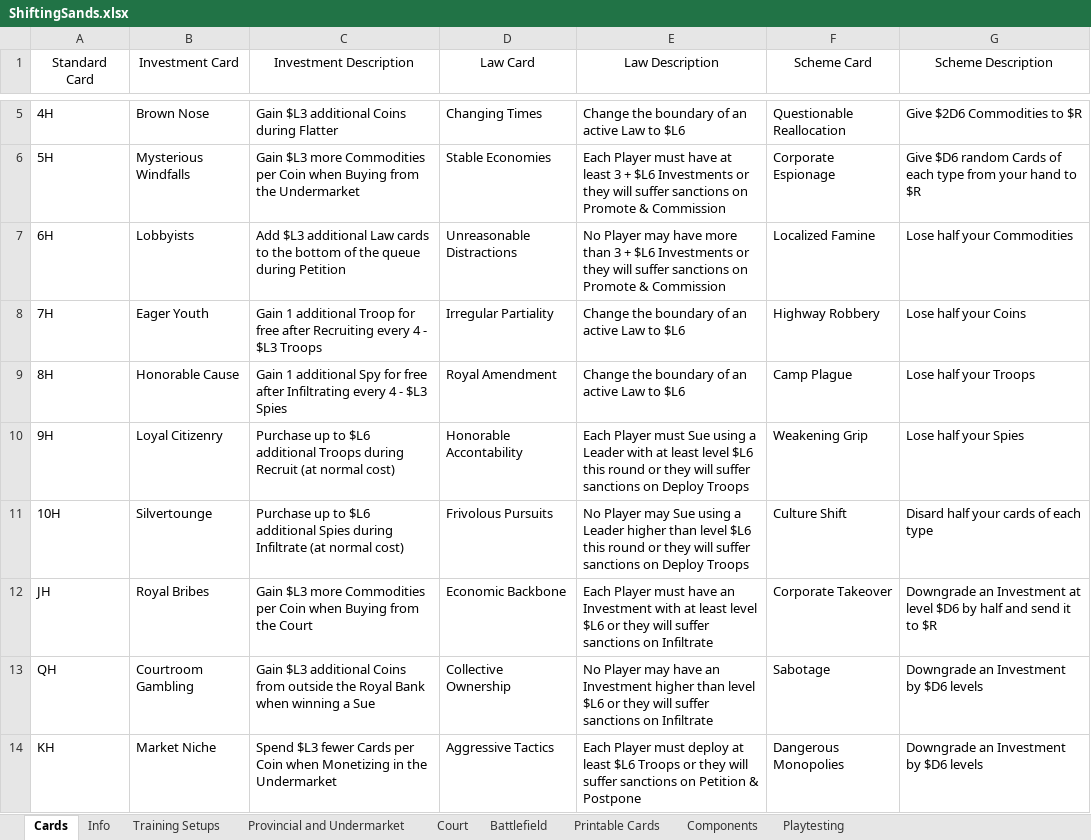
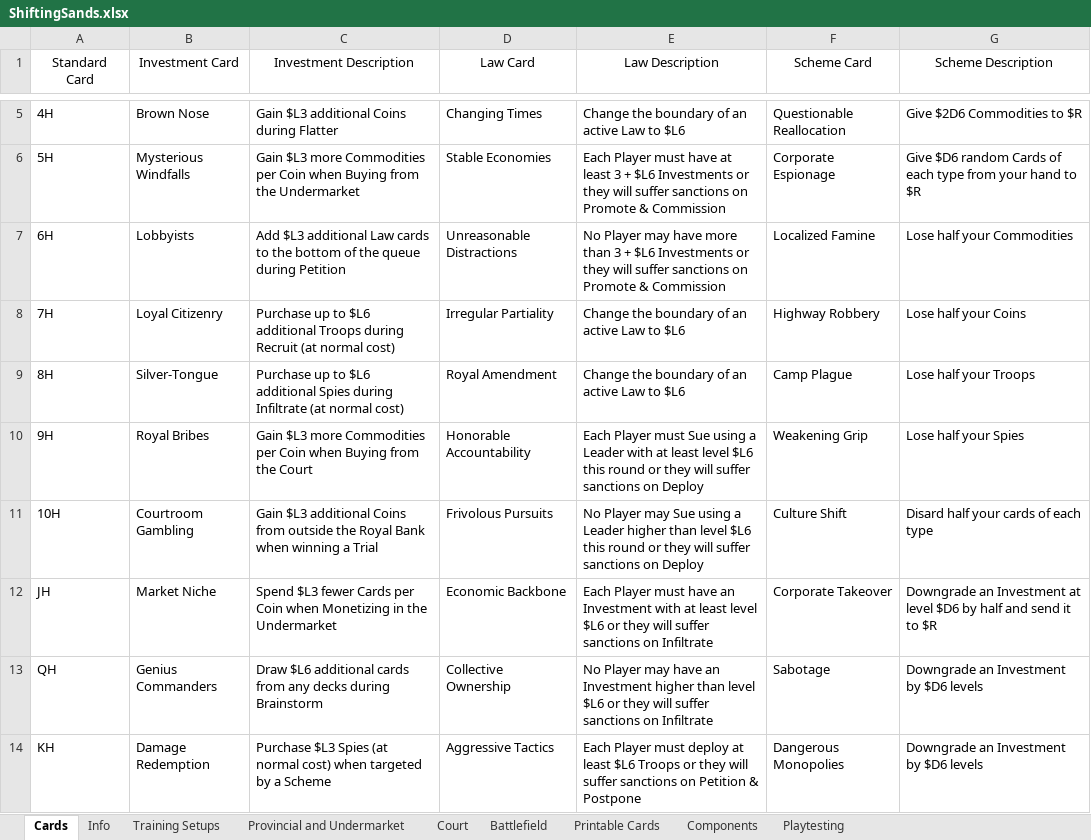
Before and after one commit to bdonet/ShiftingSands, an Excel workbook: ShiftingSands.xlsx, sheet Cards, drawn as a sheet; only a part is shown, gaps mark what is left out; values as stored, in another font and other column widths than the file's, no borders; the diff covers the shown part only; the diff names each change by its address in the sheet, - before the commit and + after, or states it on an @@ line.

Commit message:
Changed some cards
based on the last playtest

```diff
--- a/ShiftingSands.xlsx (sheet Cards)
+++ b/ShiftingSands.xlsx (sheet Cards)
-B8 (Investment Card): Eager Youth
+B8 (Investment Card): Loyal Citizenry
-C8 (Investment Description): Gain 1 additional Troop for free after Recruiting every 4 - $L3 Troops
+C8 (Investment Description): Purchase up to $L6 additional Troops during Recruit (at normal cost)
-B9 (Investment Card): Honorable Cause
+B9 (Investment Card): Silver-Tongue
-C9 (Investment Description): Gain 1 additional Spy for free after Infiltrating every 4 - $L3 Spies
+C9 (Investment Description): Purchase up to $L6 additional Spies during Infiltrate (at normal cost)
-B10 (Investment Card): Loyal Citizenry
+B10 (Investment Card): Royal Bribes
-C10 (Investment Description): Purchase up to $L6 additional Troops during Recruit (at normal cost)
+C10 (Investment Description): Gain $L3 more Commodities per Coin when Buying from the Court
-D10 (Law Card): Honorable Accontability
+D10 (Law Card): Honorable Accountability
-E10 (Law Description): …on Deploy Troops
+E10 (Law Description): …on Deploy
-B11 (Investment Card): Silvertounge
+B11 (Investment Card): Courtroom Gambling
-C11 (Investment Description): Purchase up to $L6 additional Spies during Infiltrate (at normal cost)
+C11 (Investment Description): Gain $L3 additional Coins from outside the Royal Bank when winning a Trial
-E11 (Law Description): …on Deploy Troops
+E11 (Law Description): …on Deploy
-B12 (Investment Card): Royal Bribes
+B12 (Investment Card): Market Niche
-C12 (Investment Description): Gain $L3 more Commodities per Coin when Buying from the Court
+C12 (Investment Description): Spend $L3 fewer Cards per Coin when Monetizing in the Undermarket
-B13 (Investment Card): Courtroom Gambling
+B13 (Investment Card): Genius Commanders
-C13 (Investment Description): Gain $L3 additional Coins from outside the Royal Bank when winning a Sue
+C13 (Investment Description): Draw $L6 additional cards from any decks during Brainstorm
-B14 (Investment Card): Market Niche
+B14 (Investment Card): Damage Redemption
-C14 (Investment Description): Spend $L3 fewer Cards per Coin when Monetizing in the Undermarket
+C14 (Investment Description): Purchase $L3 Spies (at normal cost) when targeted by a Scheme
```
Also changed, not shown: 55 edited cells elsewhere in this sheet, sheet Printable Cards, sheet Playtesting, sheet Training Setups, formulas that keep their value.
